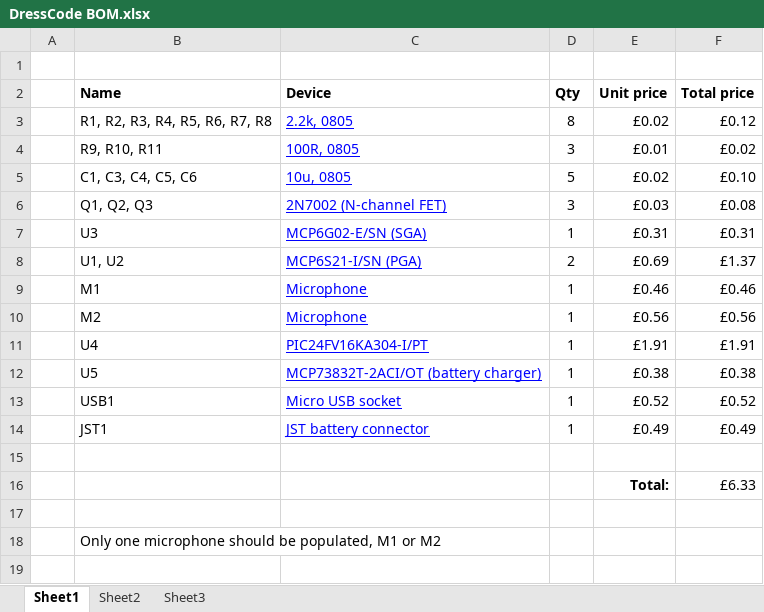
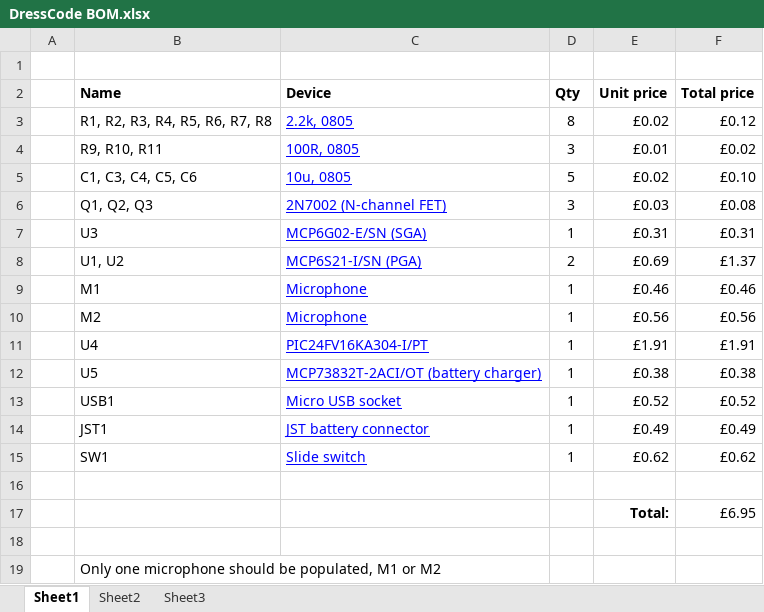
Before and after one commit to xioTechnologies/DressCode-PCB, an Excel workbook: DressCode BOM.xlsx, sheet Sheet1, drawn as a sheet; values as stored, in another font and other column widths than the file's, no borders; addresses are those after the commit; the diff names each change by its address in the sheet, - before the commit and + after, or states it on an @@ line.

Commit message:
added power switch

```diff
--- a/DressCode BOM.xlsx (sheet Sheet1)
+++ b/DressCode BOM.xlsx (sheet Sheet1)
+row 15:  | SW1 | Slide switch | 1 | £0.62 | £0.62
-F17 (Total price): £6.33
+F17 (Total price): £6.95
```
Also changed, not shown: 4 other files.
